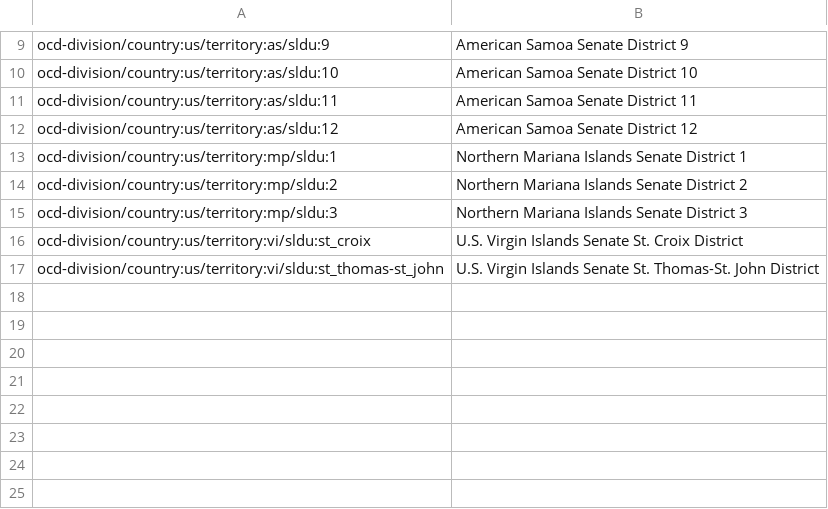
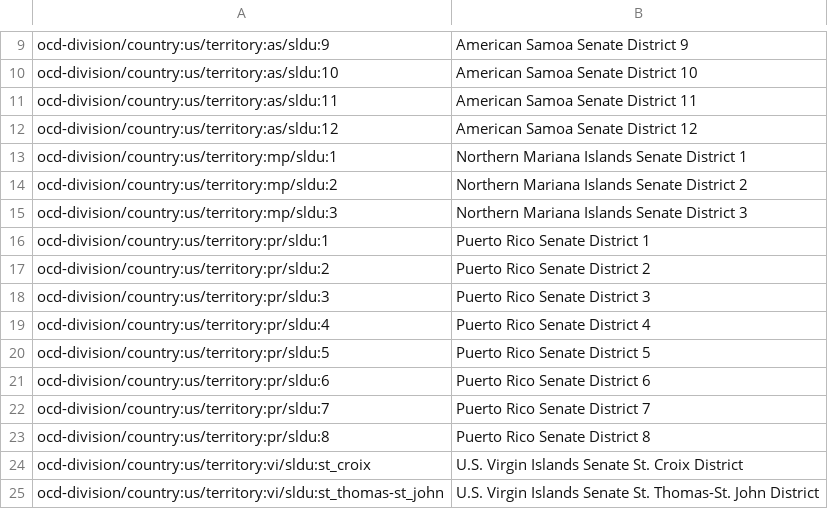
Before and after one commit to tomreitz/ocd-division-ids, a CSV file: identifiers/country-us/us_territory_sldu.csv, drawn as a sheet; only a part is shown, gaps mark what is left out; the diff names each change by its address in the sheet, - before the commit and + after, or states it on an @@ line.

```diff
--- a/identifiers/country-us/us_territory_sldu.csv
+++ b/identifiers/country-us/us_territory_sldu.csv
+row 16: ocd-division/country:us/territory:pr/sldu:1 | Puerto Rico Senate District 1
+row 17: ocd-division/country:us/territory:pr/sldu:2 | Puerto Rico Senate District 2
+row 18: ocd-division/country:us/territory:pr/sldu:3 | Puerto Rico Senate District 3
+row 19: ocd-division/country:us/territory:pr/sldu:4 | Puerto Rico Senate District 4
+row 20: ocd-division/country:us/territory:pr/sldu:5 | Puerto Rico Senate District 5
+row 21: ocd-division/country:us/territory:pr/sldu:6 | Puerto Rico Senate District 6
+row 22: ocd-division/country:us/territory:pr/sldu:7 | Puerto Rico Senate District 7
+row 23: ocd-division/country:us/territory:pr/sldu:8 | Puerto Rico Senate District 8
```
Also changed, not shown: identifiers/country-us/us_territory_sldl.csv.
